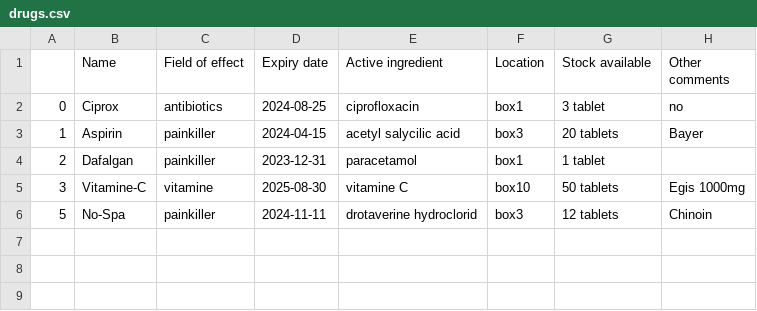
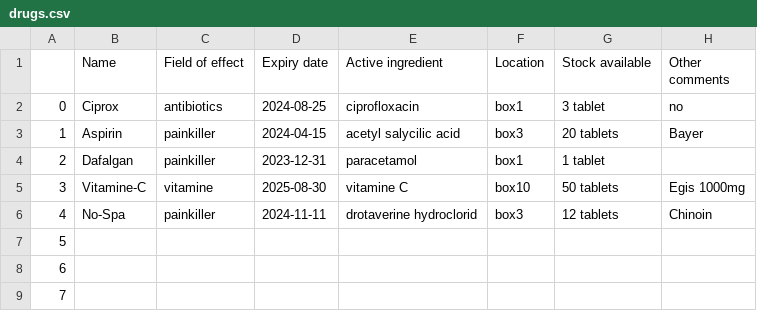
Before and after one commit to ngfritz/HomePharmApp, a CSV file: database/drugs.csv, drawn as a sheet.

```diff
--- a/database/drugs.csv
+++ b/database/drugs.csv
@@ -5,2 +5,5 @@
 3,Vitamine-C,vitamine,2025-08-30,vitamine C,box10,50 tablets,Egis 1000mg
-5,No-Spa,painkiller,2024-11-11,drotaverine hydroclorid,box3,12 tablets,Chinoin
+4,No-Spa,painkiller,2024-11-11,drotaverine hydroclorid,box3,12 tablets,Chinoin
+5,,,,,,,
+6,,,,,,,
+7,,,,,,,
```
Also changed, not shown: 4 other files.
